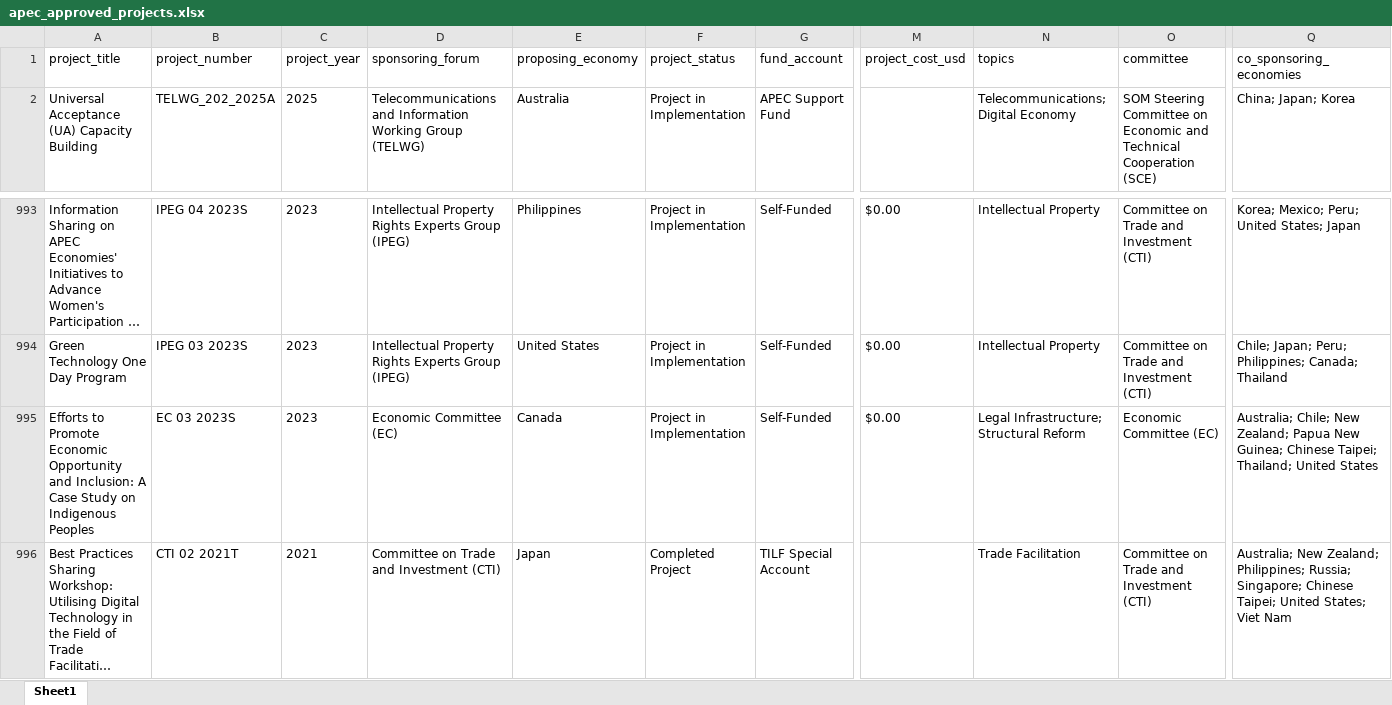
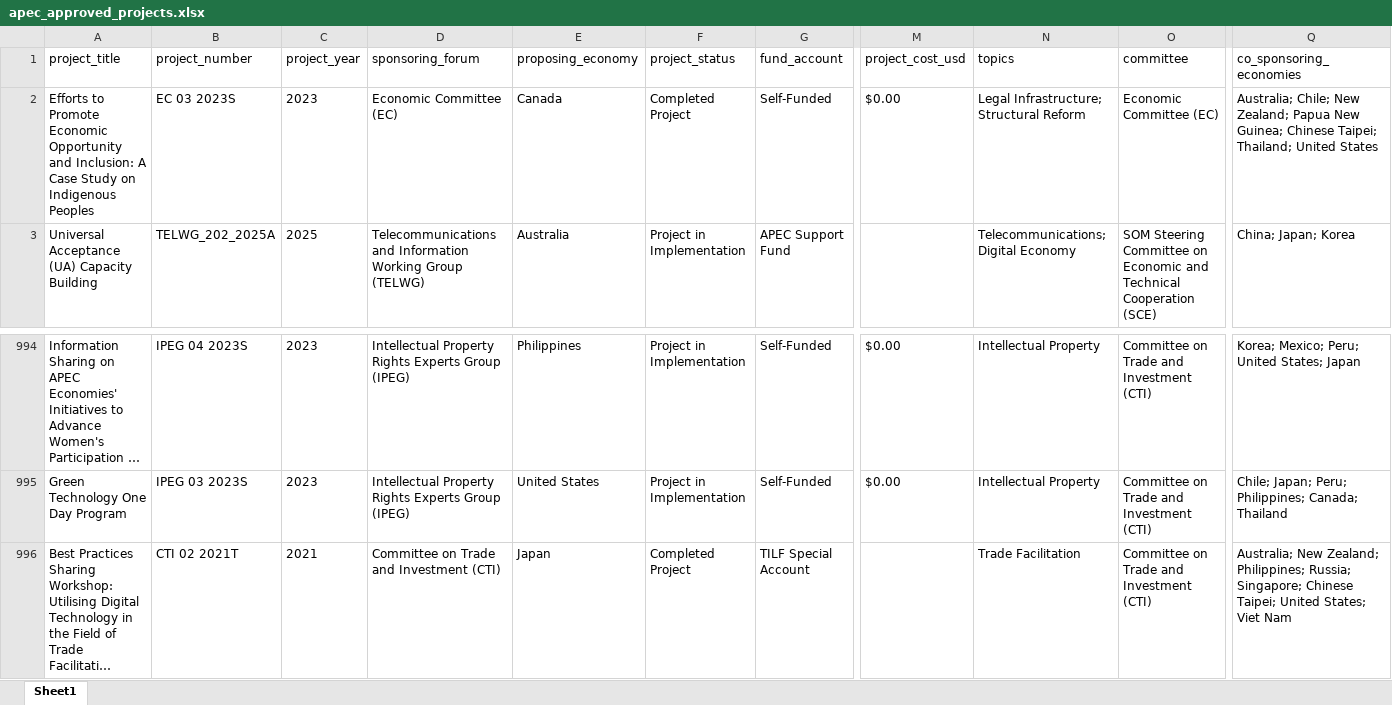
Before and after one commit to lfacostaz/dashboard-apec-projects, an Excel workbook: dashboard/apec_approved_projects.xlsx, sheet Sheet1, drawn as a sheet; only a part is shown, gaps mark what is left out; long unchanged cells end in …; values as stored, in another font and other column widths than the file's, no borders; removed rows and columns are numbered as before the commit, all else as after; rows hold the shown columns only; the diff names each change by its address in the sheet, - before the commit and + after, or states it on an @@ line.

```diff
--- a/dashboard/apec_approved_projects.xlsx (sheet Sheet1)
+++ b/dashboard/apec_approved_projects.xlsx (sheet Sheet1)
+row 2: Efforts to Promote Economic Opportunity and Inclusion: A Case Study on Indigenous Peoples | EC 03 2023S | 2023 | Economic Committee (EC) | Canada | Completed Project | Self-Funded | $0.00 | Legal Infrastructure; Structural Reform | Economic Committee (EC) | Australia; Chile; New Zealand; Papua New Guinea; Chinese Taipei; Thailand; United States
-row 995: Efforts to Promote Economic Opportunity and Inclusion: A Case Study on Indigenous Peoples | EC 03 2023S | 2023 | Economic Committee (EC) | Canada | Project in Implementation | Self-Funded | $0.00 | Legal Infrastructure; Structural Reform | Economic Committee (EC) | Australia; Chile; New Zealand; Papua New Guinea; Chinese Taipei; Thailand; United States
```
Also changed, not shown: data/apec_approved_projects.xlsx, 2 other files.
